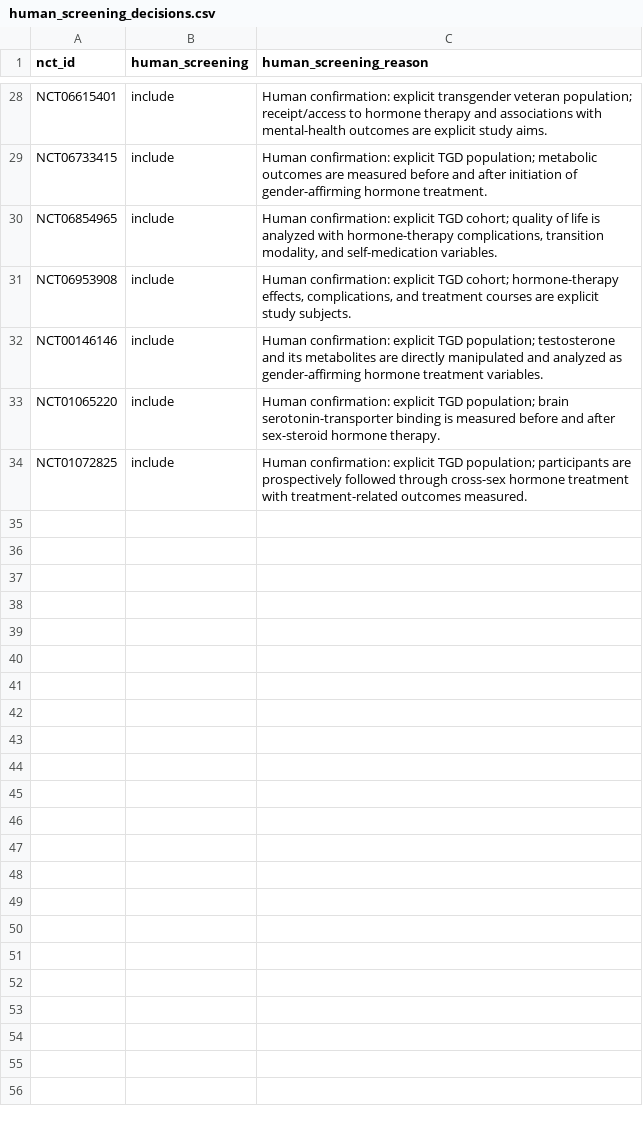
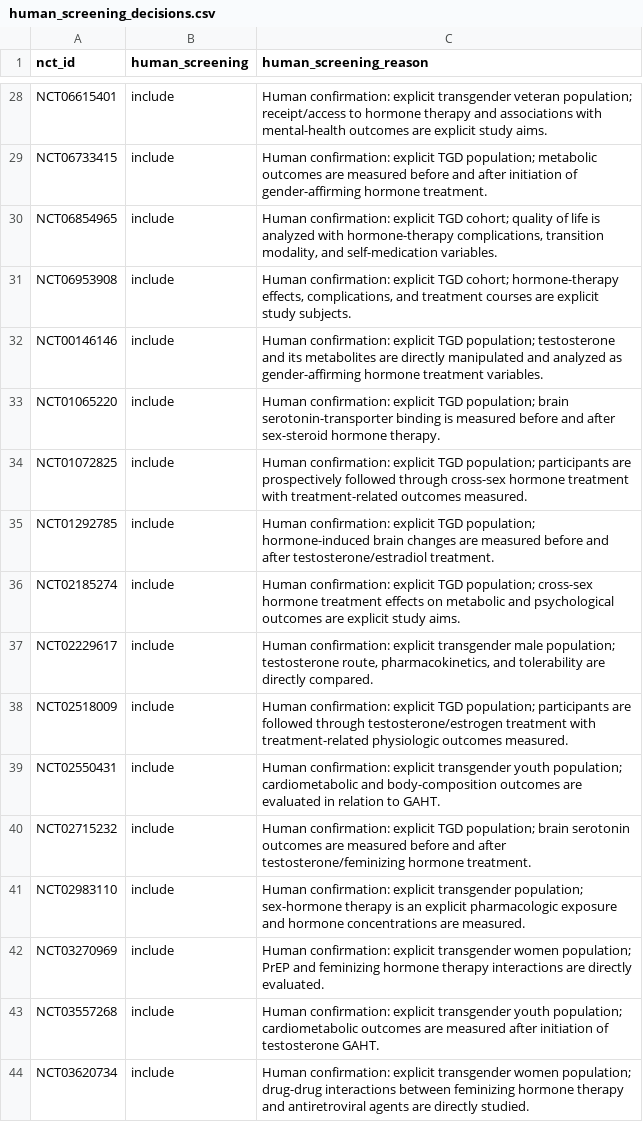
Before and after one commit to madebytommi/gaht-trialscope, a CSV file: data/human_screening_decisions.csv, drawn as a sheet; only a part is shown, gaps mark what is left out.

Commit message:
Record human screening decisions 21-30

```diff
--- a/data/human_screening_decisions.csv
+++ b/data/human_screening_decisions.csv
@@ -34 +34,11 @@ NCT01065220,include,"Human confirmation: explicit TGD population; brain serotoni
 NCT01072825,include,"Human confirmation: explicit TGD population; participants are prospectively followed through cross-sex hormone treatment with treatment-related outcomes measured."
+NCT01292785,include,"Human confirmation: explicit TGD population; hormone-induced brain changes are measured before and after testosterone/estradiol treatment."
+NCT02185274,include,"Human confirmation: explicit TGD population; cross-sex hormone treatment effects on metabolic and psychological outcomes are explicit study aims."
+NCT02229617,include,"Human confirmation: explicit transgender male population; testosterone route, pharmacokinetics, and tolerability are directly compared."
+NCT02518009,include,"Human confirmation: explicit TGD population; participants are followed through testosterone/estrogen treatment with treatment-related physiologic outcomes measured."
+NCT02550431,include,"Human confirmation: explicit transgender youth population; cardiometabolic and body-composition outcomes are evaluated in relation to GAHT."
+NCT02715232,include,"Human confirmation: explicit TGD population; brain serotonin outcomes are measured before and after testosterone/feminizing hormone treatment."
+NCT02983110,include,"Human confirmation: explicit transgender population; sex-hormone therapy is an explicit pharmacologic exposure and hormone concentrations are measured."
+NCT03270969,include,"Human confirmation: explicit transgender women population; PrEP and feminizing hormone therapy interactions are directly evaluated."
+NCT03557268,include,"Human confirmation: explicit transgender youth population; cardiometabolic outcomes are measured after initiation of testosterone GAHT."
+NCT03620734,include,"Human confirmation: explicit transgender women population; drug-drug interactions between feminizing hormone therapy and antiretroviral agents are directly studied."
```
